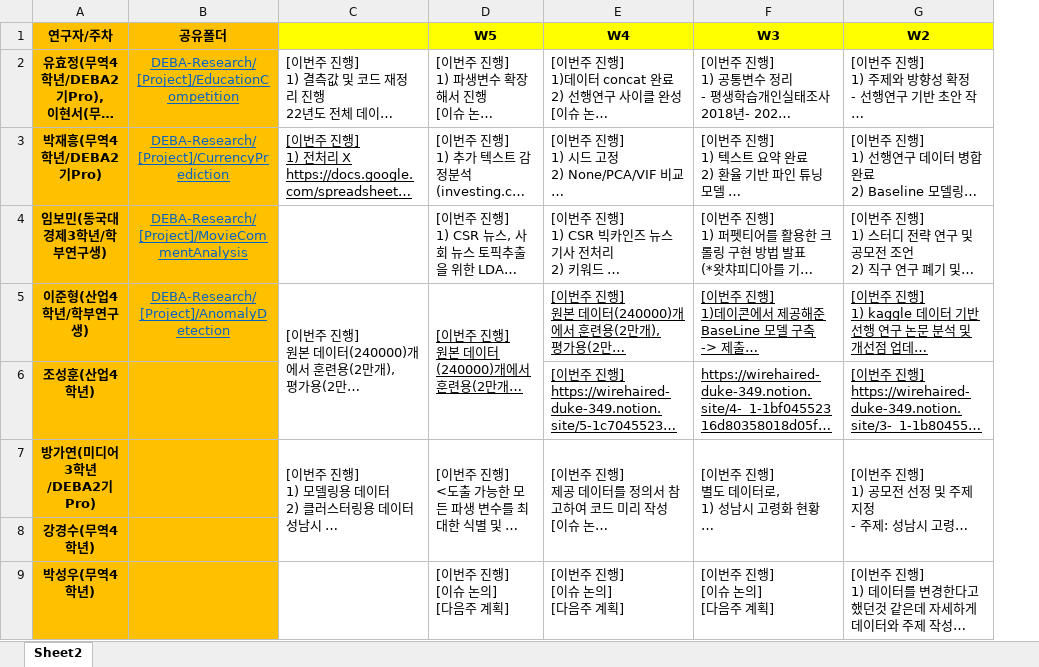
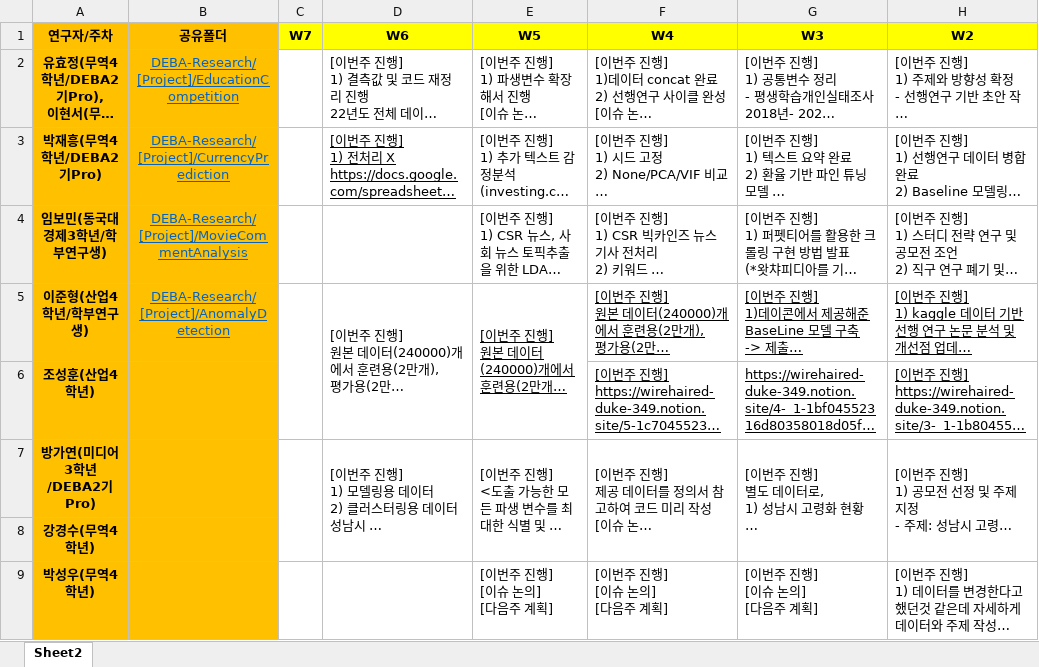
Before and after one commit to thekimk/DEBA-Research, an Excel workbook: Project/ActionItemCheck_KK.xlsx, sheet Sheet2, drawn as a sheet; only a part is shown; long unchanged cells end in …; values as stored, in another font and other column widths than the file's, no borders; charts and pictures not drawn; addresses are those after the commit; the diff names each change by its address in the sheet, - before the commit and + after, or states it on an @@ line.

```diff
--- a/Project/ActionItemCheck_KK.xlsx (sheet Sheet2)
+++ b/Project/ActionItemCheck_KK.xlsx (sheet Sheet2)
+column C (W7), empty
-D1: (empty)
+D1: W6
```
Also changed, not shown: Project/KTXForecasting/Result/Forecasting_경부선_FUTR8+LAG0.xlsx, Project/KTXForecasting/Result/Forecasting_경전선_FUTR8+LAG0.xlsx, 8 other files.
